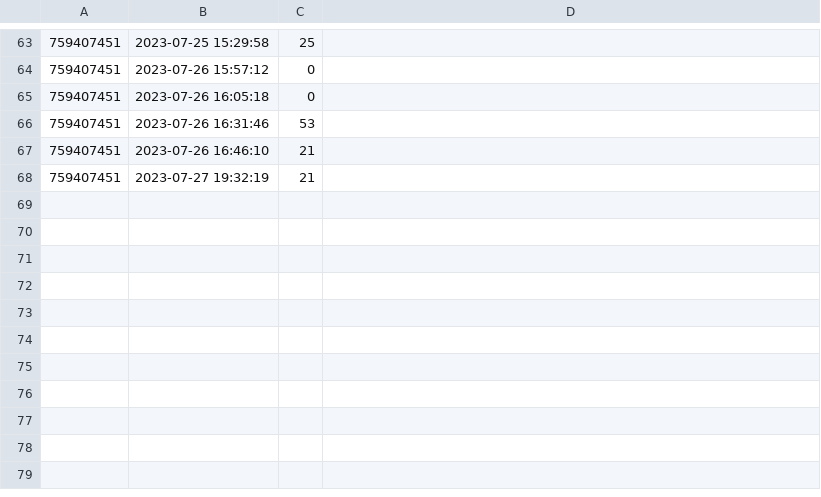
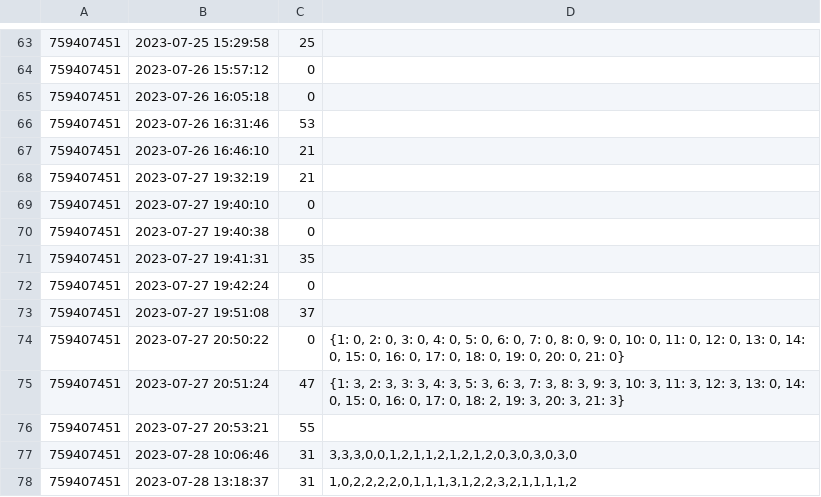
Before and after one commit to Imran23A/psy_bot, a CSV file: results.csv, drawn as a sheet; only a part is shown, gaps mark what is left out; the diff names each change by its address in the sheet, - before the commit and + after, or states it on an @@ line.

Commit message:
correct results

```diff
--- a/results.csv
+++ b/results.csv
+row 69: 759407451 | 2023-07-27 19:40:10 | 0
+row 70: 759407451 | 2023-07-27 19:40:38 | 0
+row 71: 759407451 | 2023-07-27 19:41:31 | 35
+row 72: 759407451 | 2023-07-27 19:42:24 | 0
+row 73: 759407451 | 2023-07-27 19:51:08 | 37
+row 74: 759407451 | 2023-07-27 20:50:22 | 0 | {1: 0, 2: 0, 3: 0, 4: 0, 5: 0, 6: 0, 7: 0, 8: 0, 9: 0, 10: 0, 11: 0, 12: 0, 13: 0, 14: 0, 15: 0, 16: 0, 17: 0, 18: 0, 19: 0, 20: 0, 21: 0}
+row 75: 759407451 | 2023-07-27 20:51:24 | 47 | {1: 3, 2: 3, 3: 3, 4: 3, 5: 3, 6: 3, 7: 3, 8: 3, 9: 3, 10: 3, 11: 3, 12: 3, 13: 0, 14: 0, 15: 0, 16: 0, 17: 0, 18: 2, 19: 3, 20: 3, 21: 3}
+row 76: 759407451 | 2023-07-27 20:53:21 | 55
+row 77: 759407451 | 2023-07-28 10:06:46 | 31 | 3,3,3,0,0,1,2,1,1,2,1,2,1,2,0,3,0,3,0,3,0
+row 78: 759407451 | 2023-07-28 13:18:37 | 31 | 1,0,2,2,2,2,0,1,1,1,3,1,2,2,3,2,1,1,1,1,2
```
Also changed, not shown: questions.tsv, 1 other file.
